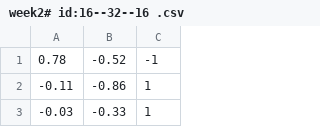
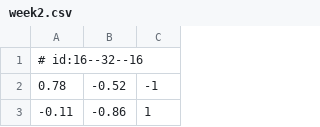
Before and after one commit to Patrick941/MachineLearning, a CSV file: Week2/week2.csv (was Week2/week2# id:16--32--16 .csv), drawn as a sheet; only a part is shown; the shorter side is filled out with more unchanged rows; the diff names each change by its address in the sheet, - before the commit and + after, or states it on an @@ line.

```diff
--- a/Week2/week2# id:16--32--16 .csv
+++ b/Week2/week2.csv
+row 1: # id:16--32--16
```
Also changed, not shown: 2 other files.
